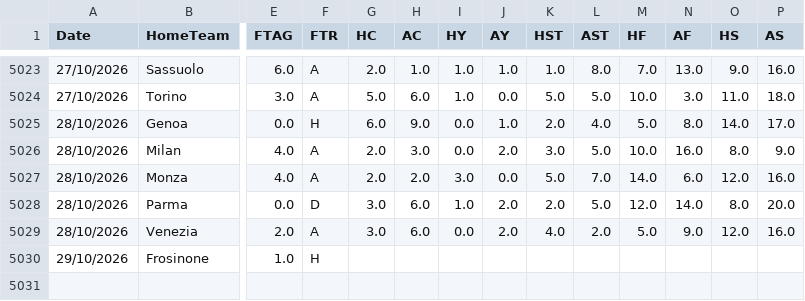
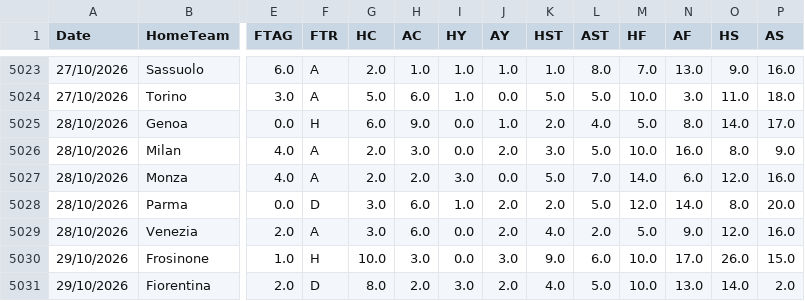
Before and after one commit to hectormera4-dotcom/premier-picks, a CSV file: serie_a_combinado.csv, drawn as a sheet; only a part is shown, gaps mark what is left out; rows hold the shown columns only; the diff names each change by its address in the sheet, - before the commit and + after, or states it on an @@ line.

```diff
--- a/serie_a_combinado.csv
+++ b/serie_a_combinado.csv
-G5030 (HC): (empty)
+G5030 (HC): 10.0
-H5030 (AC): (empty)
+H5030 (AC): 3.0
-I5030 (HY): (empty)
+I5030 (HY): 0.0
-J5030 (AY): (empty)
+J5030 (AY): 3.0
-K5030 (HST): (empty)
+K5030 (HST): 9.0
-L5030 (AST): (empty)
+L5030 (AST): 6.0
-M5030 (HF): (empty)
+M5030 (HF): 10.0
-N5030 (AF): (empty)
+N5030 (AF): 17.0
-O5030 (HS): (empty)
+O5030 (HS): 26.0
-P5030 (AS): (empty)
+P5030 (AS): 15.0
+row 5031: 29/10/2026 | Fiorentina | 2.0 | D | 8.0 | 2.0 | 3.0 | 2.0 | 4.0 | 5.0 | 10.0 | 13.0 | 14.0 | 2.0
```
Also changed, not shown: historial_combinadas.csv, historial_picks_ligue_1.csv, 12 other files.
